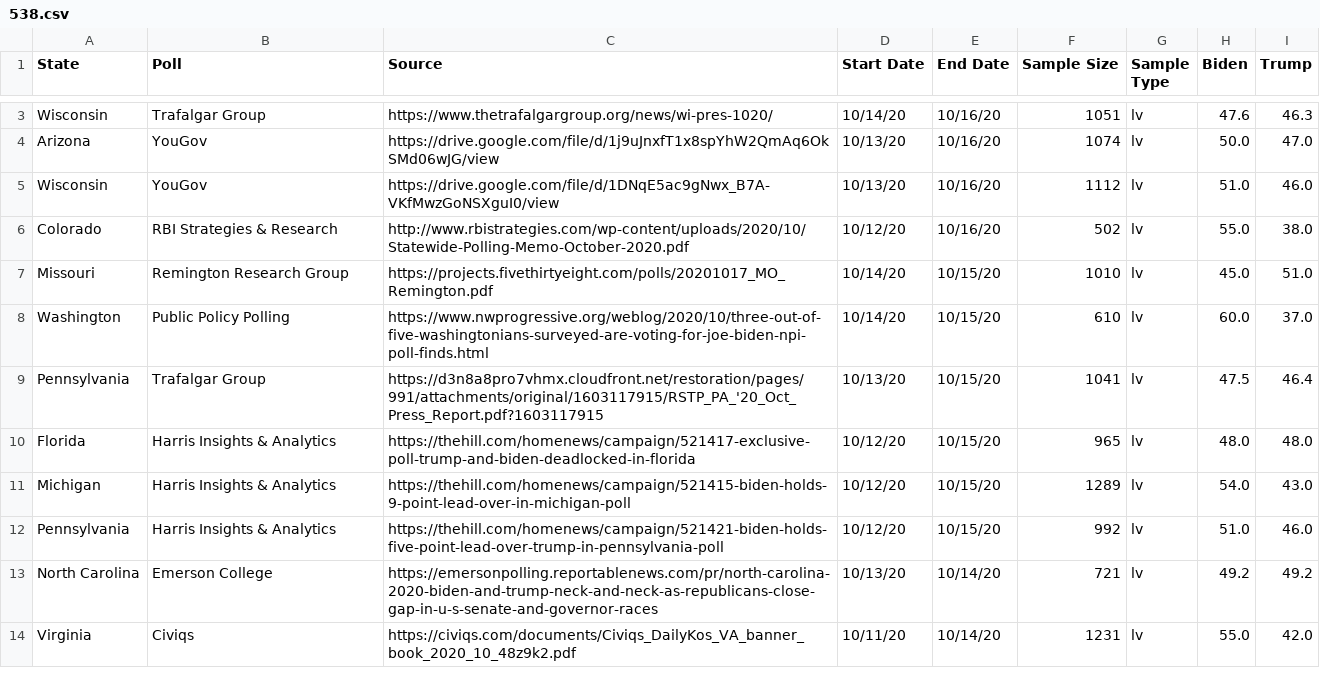
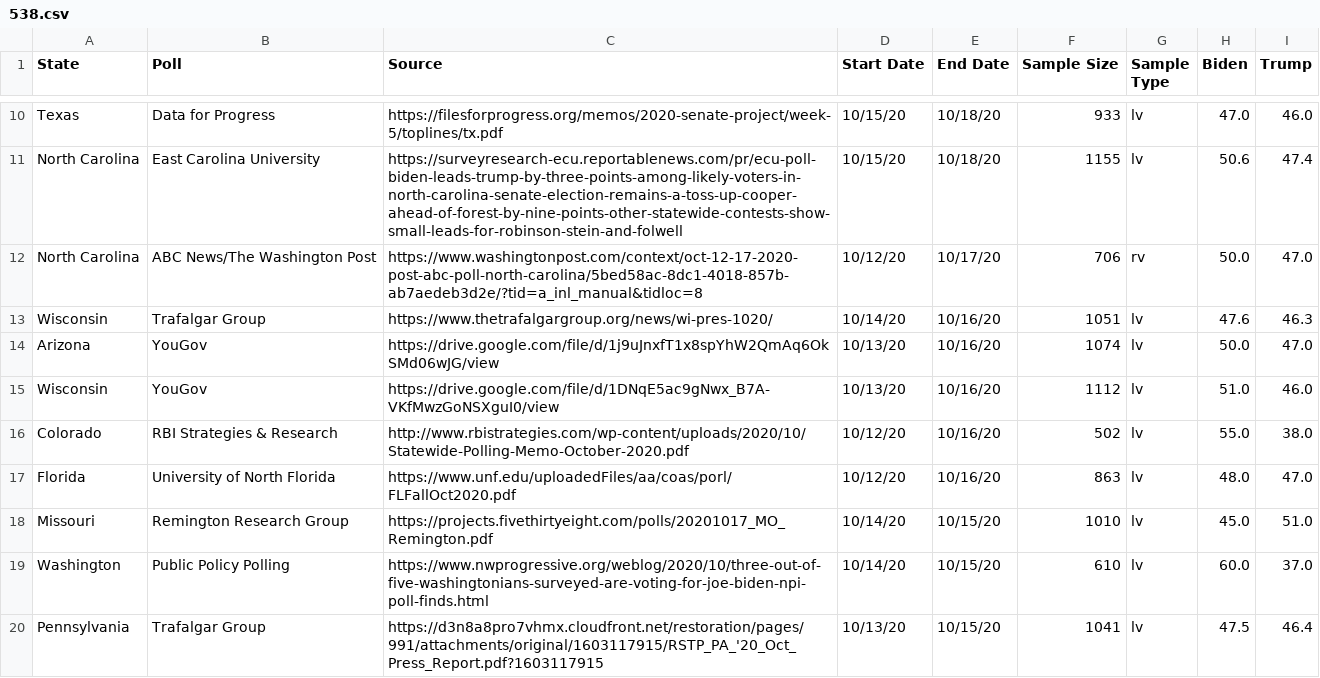
Before and after one commit to polistat/data-2020, a CSV file: 538.csv, drawn as a sheet; only a part is shown, gaps mark what is left out; the shorter side is filled out with more unchanged rows; the diff covers the shown part only; the diff names each change by its address in the sheet, - before the commit and + after, or states it on an @@ line.

Commit message:
2020-10-20

```diff
--- a/538.csv
+++ b/538.csv
+row 10: Texas | Data for Progress | https://filesforprogress.org/memos/2020-senate-project/week-5/toplines/tx.pdf | 10/15/20 | 10/18/20 | 933 | lv | 47.0 | 46.0
+row 11: North Carolina | East Carolina University | https://surveyresearch-ecu.reportablenews.com/pr/ecu-poll-biden-leads-trump-by-three-points-among-likely-voters-in-north-carolina-senate-election-remains-a-toss-up-cooper-ahead-of-forest-by-nine-points-other-statewide-contests-show-small-leads-for-robinson-stein-and-folwell | 10/15/20 | 10/18/20 | 1155 | lv | 50.6 | 47.4
+row 12: North Carolina | ABC News/The Washington Post | https://www.washingtonpost.com/context/oct-12-17-2020-post-abc-poll-north-carolina/5bed58ac-8dc1-4018-857b-ab7aedeb3d2e/?tid=a_inl_manual&tidloc=8 | 10/12/20 | 10/17/20 | 706 | rv | 50.0 | 47.0
+row 17: Florida | University of North Florida | https://www.unf.edu/uploadedFiles/aa/coas/porl/FLFallOct2020.pdf | 10/12/20 | 10/16/20 | 863 | lv | 48.0 | 47.0
```
Also changed, not shown: 12 added rows and 1 edited cell elsewhere in this file.
